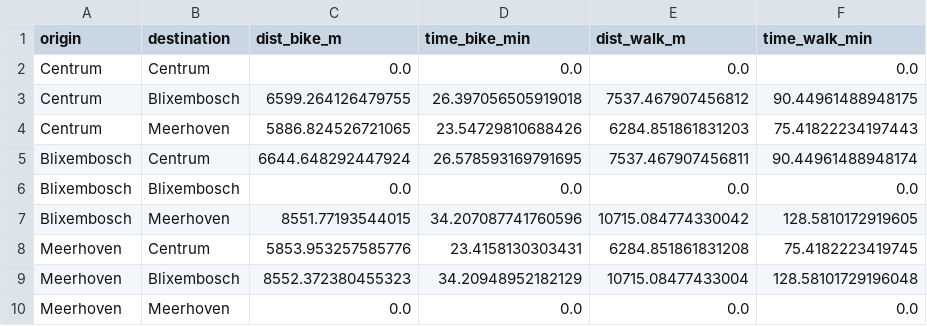
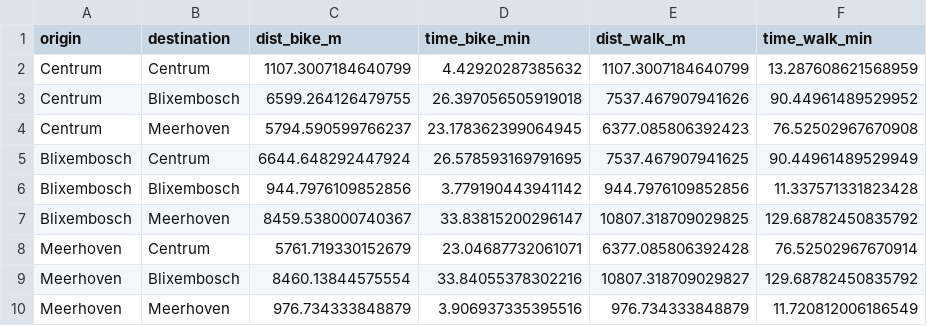
Before and after one commit to mihaiteodorailincai/simulation, a CSV file: data/processed/hub_od_matrix.csv, drawn as a sheet.

```diff
--- a/data/processed/hub_od_matrix.csv
+++ b/data/processed/hub_od_matrix.csv
@@ -1,10 +1,10 @@
 origin,destination,dist_bike_m,time_bike_min,dist_walk_m,time_walk_min
-Centrum,Centrum,0.0,0.0,0.0,0.0
-Centrum,Blixembosch,6599.264126479755,26.397056505919018,7537.467907456812,90.44961488948175
-Centrum,Meerhoven,5886.824526721065,23.54729810688426,6284.851861831203,75.41822234197443
-Blixembosch,Centrum,6644.648292447924,26.578593169791695,7537.467907456811,90.44961488948174
-Blixembosch,Blixembosch,0.0,0.0,0.0,0.0
-Blixembosch,Meerhoven,8551.77193544015,34.207087741760596,10715.084774330042,128.5810172919605
-Meerhoven,Centrum,5853.953257585776,23.4158130303431,6284.851861831208,75.4182223419745
-Meerhoven,Blixembosch,8552.372380455323,34.20948952182129,10715.08477433004,128.58101729196048
-Meerhoven,Meerhoven,0.0,0.0,0.0,0.0
+Centrum,Centrum,1107.3007184640799,4.42920287385632,1107.3007184640799,13.287608621568959
+Centrum,Blixembosch,6599.264126479755,26.397056505919018,7537.467907941626,90.44961489529952
+Centrum,Meerhoven,5794.590599766237,23.178362399064945,6377.085806392423,76.52502967670908
+Blixembosch,Centrum,6644.648292447924,26.578593169791695,7537.467907941625,90.44961489529949
+Blixembosch,Blixembosch,944.7976109852856,3.779190443941142,944.7976109852856,11.337571331823428
+Blixembosch,Meerhoven,8459.538000740367,33.83815200296147,10807.318709029825,129.68782450835792
+Meerhoven,Centrum,5761.719330152679,23.04687732061071,6377.085806392428,76.52502967670914
+Meerhoven,Blixembosch,8460.13844575554,33.84055378302216,10807.318709029827,129.68782450835792
+Meerhoven,Meerhoven,976.734333848879,3.906937335395516,976.734333848879,11.720812006186549
```
Also changed, not shown: results/model_metrics.csv, 32 other files.
